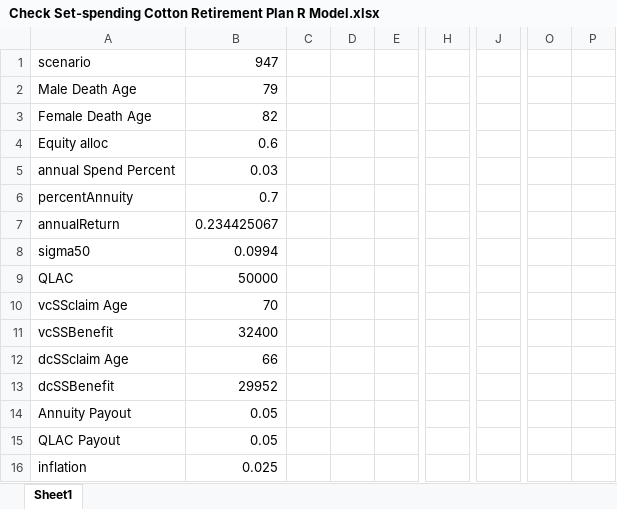
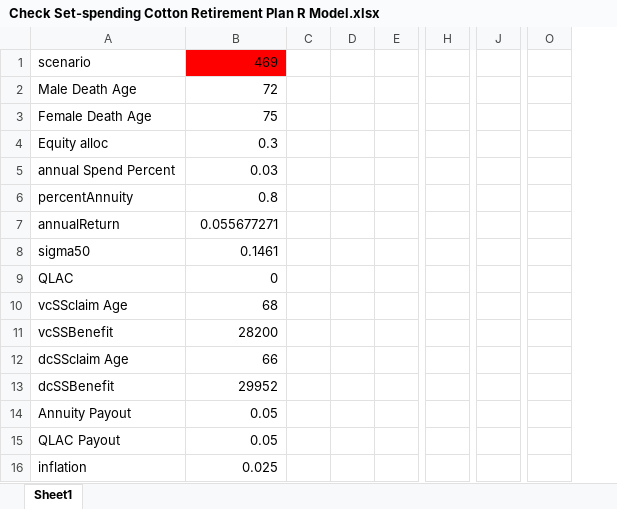
Before and after one commit to DirkCotton/CottonPlanning, an Excel workbook: Check Set-spending Cotton Retirement Plan R Model.xlsx, sheet Sheet1, drawn as a sheet; only a part is shown, gaps mark what is left out; values as stored, in another font and other column widths than the file's, no borders; removed rows and columns are numbered as before the commit, all else as after; the diff covers the shown part only; the diff names each change by its address in the sheet, - before the commit and + after, or states it on an @@ line.

```diff
--- a/Check Set-spending Cotton Retirement Plan R Model.xlsx (sheet Sheet1)
+++ b/Check Set-spending Cotton Retirement Plan R Model.xlsx (sheet Sheet1)
-column D, empty
-column E, empty
+column D, empty
+column E, empty
-column H, empty
+column H, empty
-column J, empty
+column J, empty
-column O, empty
-column P, empty
+column O, empty
-B1: 947
+B1: 469
-B1 fill: none
+B1 fill: #FF0000
-B2: 79
+B2: 72
-B3: 82
+B3: 75
-B4: 0.6
+B4: 0.3
-B6: 0.7
+B6: 0.8
-B7: 0.234425067
+B7: 0.055677271
-B8: 0.0994
+B8: 0.1461
-B9: 50000
+B9: 0
-B10: 70
+B10: 68
-B11: 32400
+B11: 28200
```
Also changed, not shown: 97 edited cells and cell formats elsewhere in this sheet, formulas that keep their value, 2 other files.
